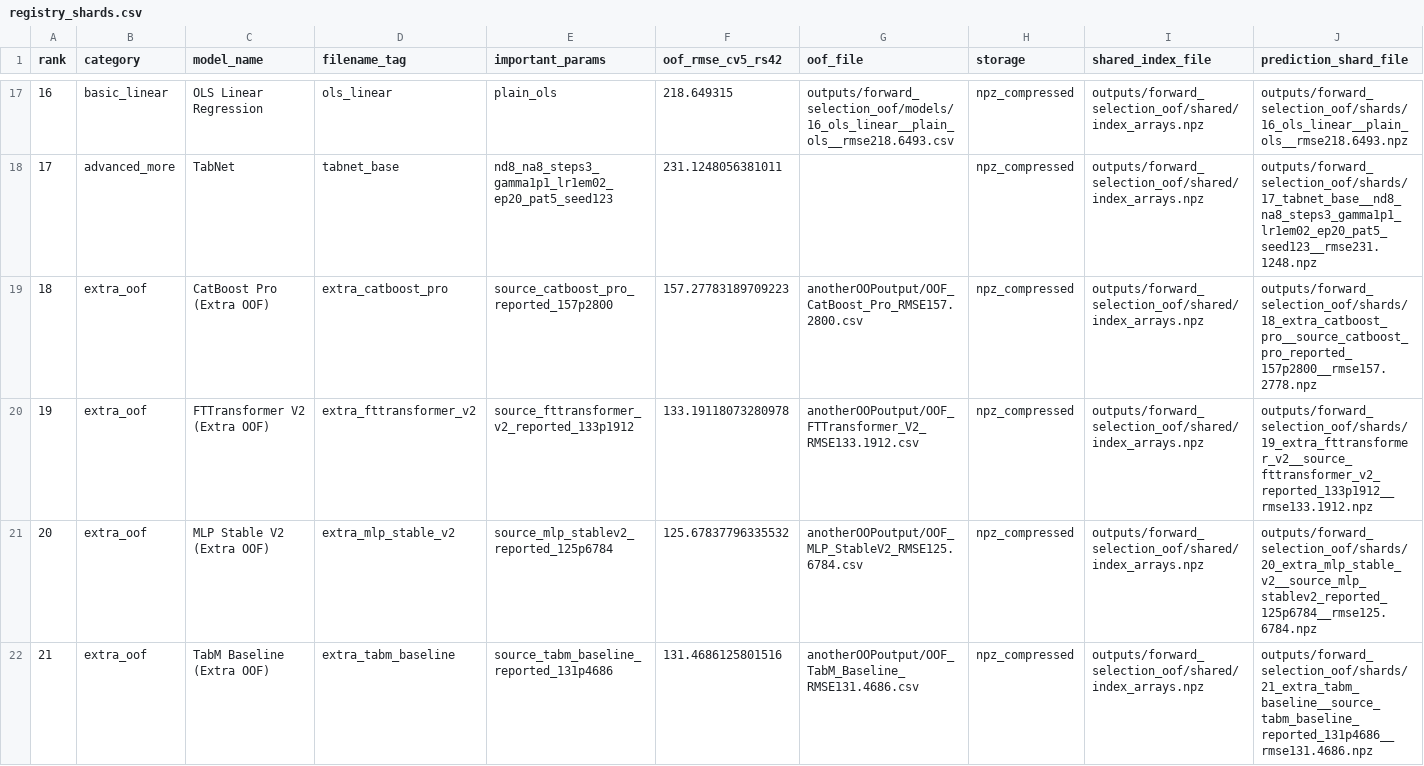
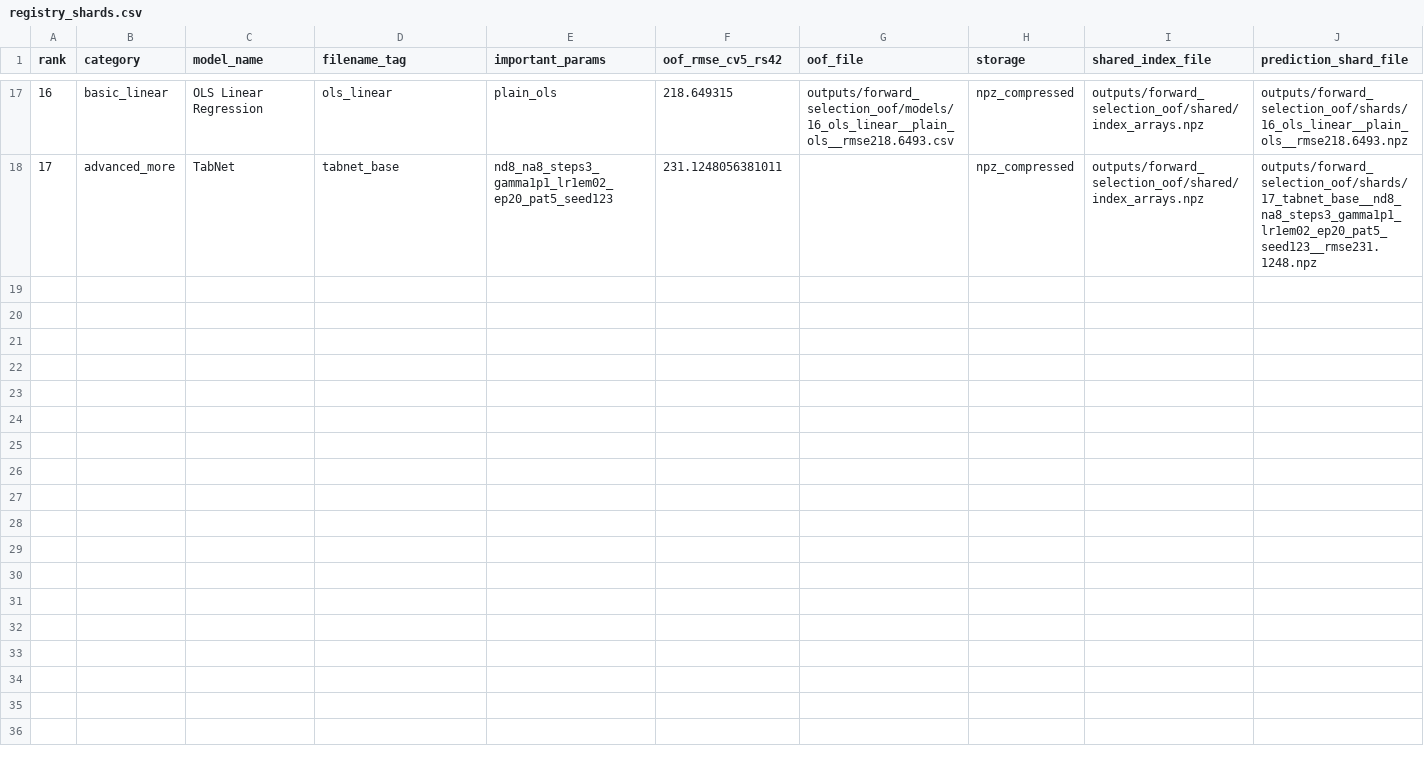
Before and after one commit to HotcatX/Predict-Credit-Card-Spending-Kaggle-, a CSV file: outputs/forward_selection_oof/registry_shards.csv, drawn as a sheet; only a part is shown, gaps mark what is left out; rows hold the shown columns only; the diff covers the shown part only; the diff names each change by its address in the sheet, - before the commit and + after, or states it on an @@ line.

Commit message:
Add local scoring predictions and remove external OOF imports

```diff
--- a/outputs/forward_selection_oof/registry_shards.csv
+++ b/outputs/forward_selection_oof/registry_shards.csv
-row 19: 18 | extra_oof | CatBoost Pro (Extra OOF) | extra_catboost_pro | source_catboost_pro_reported_157p2800 | 157.27783189709223 | anotherOOPoutput/OOF_CatBoost_Pro_RMSE157.2800.csv | npz_compressed | outputs/forward_selection_oof/shared/index_arrays.npz | outputs/forward_selection_oof/shards/18_extra_catboost_pro__source_catboost_pro_reported_157p2800__rmse157.2778.npz
-row 20: 19 | extra_oof | FTTransformer V2 (Extra OOF) | extra_fttransformer_v2 | source_fttransformer_v2_reported_133p1912 | 133.19118073280978 | anotherOOPoutput/OOF_FTTransformer_V2_RMSE133.1912.csv | npz_compressed | outputs/forward_selection_oof/shared/index_arrays.npz | outputs/forward_selection_oof/shards/19_extra_fttransformer_v2__source_fttransformer_v2_reported_133p1912__rmse133.1912.npz
-row 21: 20 | extra_oof | MLP Stable V2 (Extra OOF) | extra_mlp_stable_v2 | source_mlp_stablev2_reported_125p6784 | 125.67837796335532 | anotherOOPoutput/OOF_MLP_StableV2_RMSE125.6784.csv | npz_compressed | outputs/forward_selection_oof/shared/index_arrays.npz | outputs/forward_selection_oof/shards/20_extra_mlp_stable_v2__source_mlp_stablev2_reported_125p6784__rmse125.6784.npz
-row 22: 21 | extra_oof | TabM Baseline (Extra OOF) | extra_tabm_baseline | source_tabm_baseline_reported_131p4686 | 131.4686125801516 | anotherOOPoutput/OOF_TabM_Baseline_RMSE131.4686.csv | npz_compressed | outputs/forward_selection_oof/shared/index_arrays.npz | outputs/forward_selection_oof/shards/21_extra_tabm_baseline__source_tabm_baseline_reported_131p4686__rmse131.4686.npz
```
Also changed, not shown: 3 removed rows elsewhere in this file, outputs/forward_selection_oof/registry.csv, outputs/forward_selection_oof_feature_engineered/registry.csv, 22 other files.
